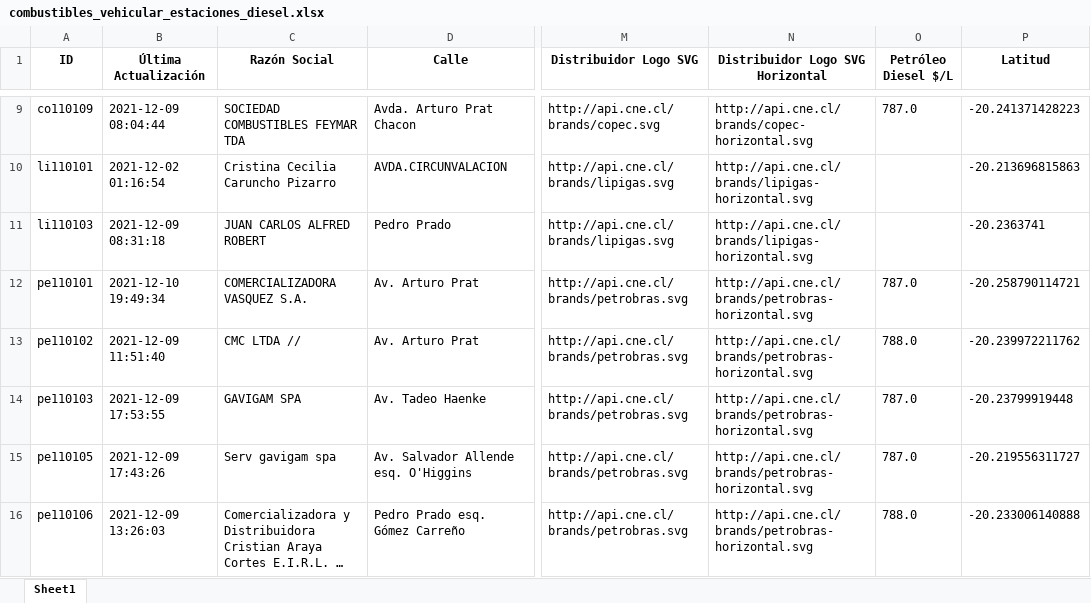
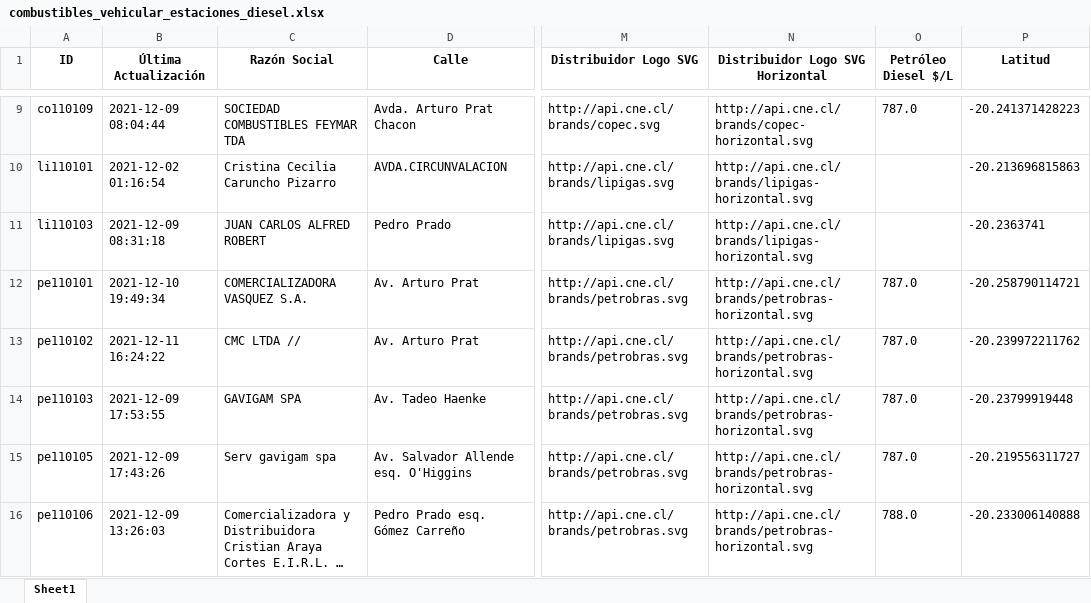
Before and after one commit to Sud-Austral/data_energia, an Excel workbook: combustibles_vehicular_estaciones_diesel.xlsx, sheet Sheet1, drawn as a sheet; only a part is shown, gaps mark what is left out; long unchanged cells end in …; values as stored, in another font and other column widths than the file's, no borders; the diff names each change by its address in the sheet, - before the commit and + after, or states it on an @@ line.

```diff
--- a/combustibles_vehicular_estaciones_diesel.xlsx (sheet Sheet1)
+++ b/combustibles_vehicular_estaciones_diesel.xlsx (sheet Sheet1)
-B13 (Última Actualización): 2021-12-09 11:51:40
+B13 (Última Actualización): 2021-12-11 16:24:22
-O13 (Petróleo Diesel $/L): 788.0
+O13 (Petróleo Diesel $/L): 787.0
```
Also changed, not shown: capacidad-instalada_v1_convencional.xlsx, capacidad-instalada_v1_enoperacion.xlsx, 8 other files.
